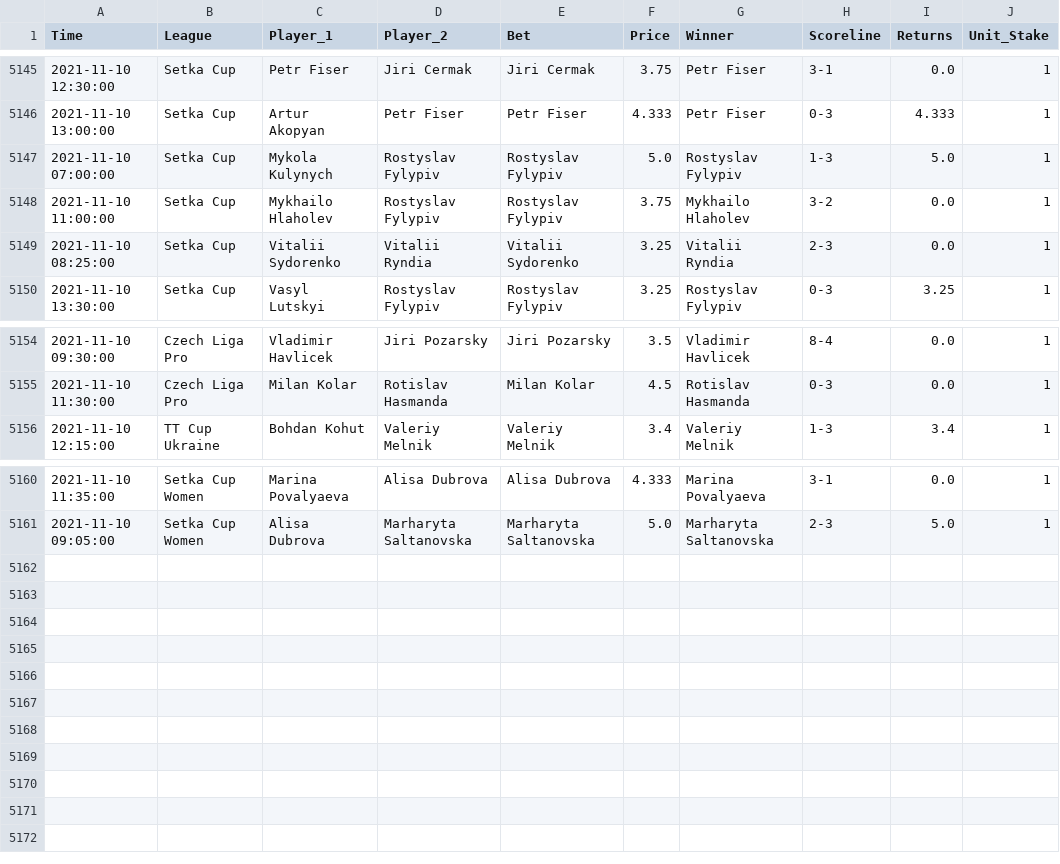
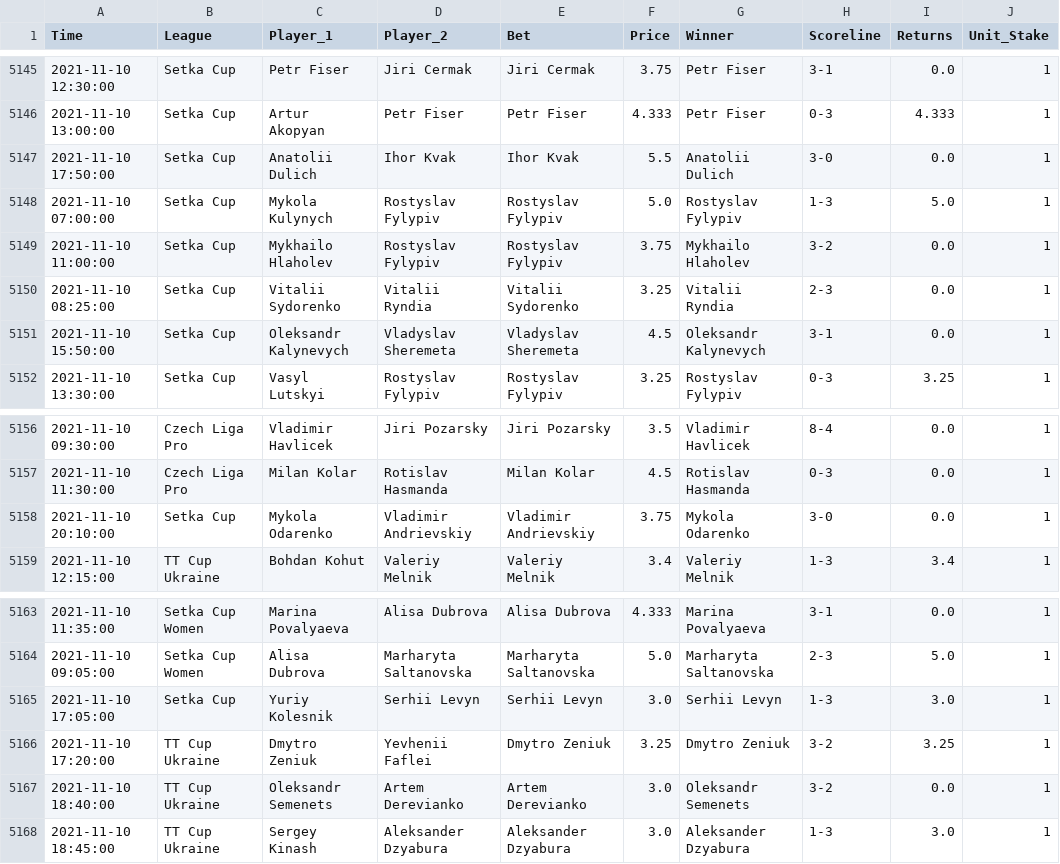
Before and after one commit to tomfothergill/tabletennis, a CSV file: Model_Assessment.csv, drawn as a sheet; only a part is shown, gaps mark what is left out.

Commit message:
committing files

```diff
--- a/Model_Assessment.csv
+++ b/Model_Assessment.csv
@@ -5146,2 +5146,3 @@ Time,League,Player_1,Player_2,Bet,Price,Winner,Scoreline,Returns,Unit_Stake
 2021-11-10 13:00:00,Setka Cup,Artur Akopyan,Petr Fiser,Petr Fiser,4.333,Petr Fiser,0-3,4.333,1
+2021-11-10 17:50:00,Setka Cup,Anatolii Dulich,Ihor Kvak,Ihor Kvak,5.5,Anatolii Dulich,3-0,0.0,1
 2021-11-10 07:00:00,Setka Cup,Mykola Kulynych,Rostyslav Fylypiv,Rostyslav Fylypiv,5.0,Rostyslav Fylypiv,1-3,5.0,1
@@ -5149,2 +5150,3 @@ Time,League,Player_1,Player_2,Bet,Price,Winner,Scoreline,Returns,Unit_Stake
 2021-11-10 08:25:00,Setka Cup,Vitalii Sydorenko,Vitalii Ryndia,Vitalii Sydorenko,3.25,Vitalii Ryndia,2-3,0.0,1
+2021-11-10 15:50:00,Setka Cup,Oleksandr Kalynevych,Vladyslav Sheremeta,Vladyslav Sheremeta,4.5,Oleksandr Kalynevych,3-1,0.0,1
 2021-11-10 13:30:00,Setka Cup,Vasyl Lutskyi,Rostyslav Fylypiv,Rostyslav Fylypiv,3.25,Rostyslav Fylypiv,0-3,3.25,1
@@ -5155,2 +5157,3 @@ Time,League,Player_1,Player_2,Bet,Price,Winner,Scoreline,Returns,Unit_Stake
 2021-11-10 11:30:00,Czech Liga Pro,Milan Kolar,Rotislav Hasmanda,Milan Kolar,4.5,Rotislav Hasmanda,0-3,0.0,1
+2021-11-10 20:10:00,Setka Cup,Mykola Odarenko,Vladimir Andrievskiy,Vladimir Andrievskiy,3.75,Mykola Odarenko,3-0,0.0,1
 2021-11-10 12:15:00,TT Cup Ukraine,Bohdan Kohut,Valeriy Melnik,Valeriy Melnik,3.4,Valeriy Melnik,1-3,3.4,1
@@ -5161 +5164,5 @@ Time,League,Player_1,Player_2,Bet,Price,Winner,Scoreline,Returns,Unit_Stake
 2021-11-10 09:05:00,Setka Cup Women,Alisa Dubrova,Marharyta Saltanovska,Marharyta Saltanovska,5.0,Marharyta Saltanovska,2-3,5.0,1
+2021-11-10 17:05:00,Setka Cup,Yuriy Kolesnik,Serhii Levyn,Serhii Levyn,3.0,Serhii Levyn,1-3,3.0,1
+2021-11-10 17:20:00,TT Cup Ukraine,Dmytro Zeniuk,Yevhenii Faflei,Dmytro Zeniuk,3.25,Dmytro Zeniuk,3-2,3.25,1
+2021-11-10 18:40:00,TT Cup Ukraine,Oleksandr Semenets,Artem Derevianko,Artem Derevianko,3.0,Oleksandr Semenets,3-2,0.0,1
+2021-11-10 18:45:00,TT Cup Ukraine,Sergey Kinash,Aleksander Dzyabura,Aleksander Dzyabura,3.0,Aleksander Dzyabura,1-3,3.0,1
```
